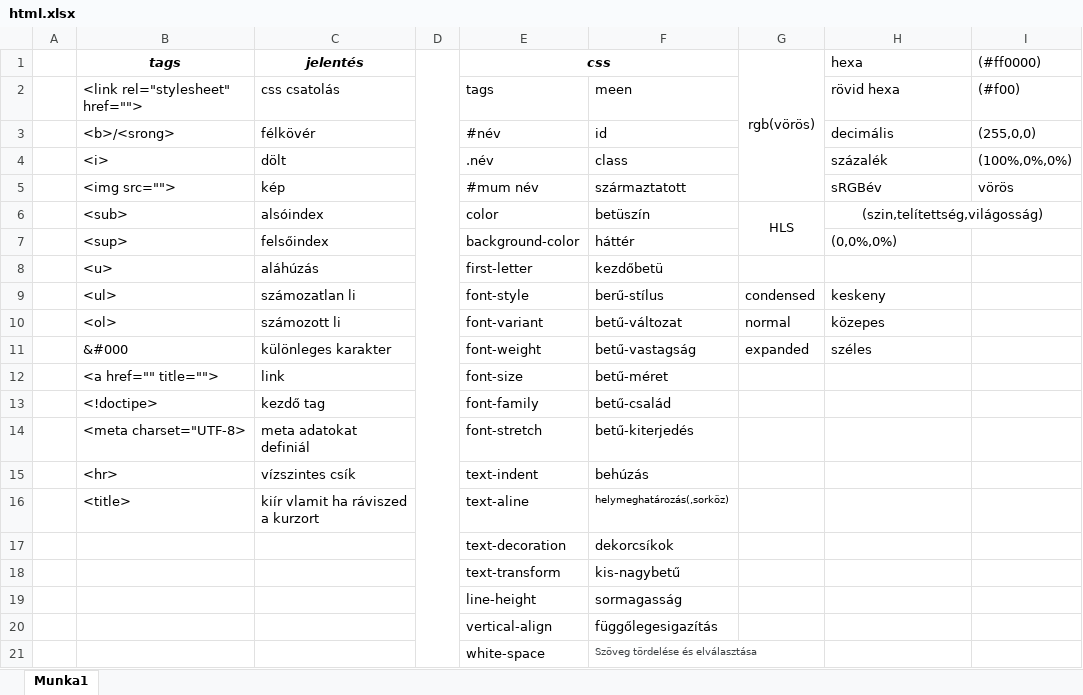
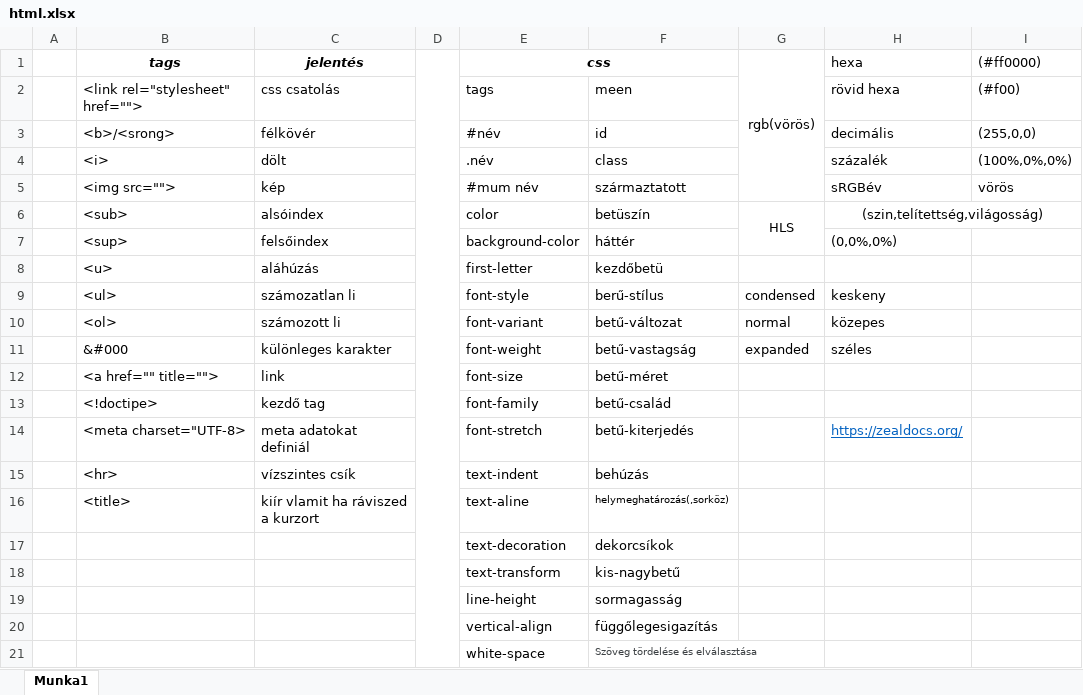
Before and after one commit to Krokusz14/programoz-s-alapok, an Excel workbook: html.xlsx, sheet Munka1, drawn as a sheet; values as stored, in another font and other column widths than the file's, no borders; the diff names each change by its address in the sheet, - before the commit and + after, or states it on an @@ line.

```diff
--- a/html.xlsx (sheet Munka1)
+++ b/html.xlsx (sheet Munka1)
-H14 (hexa): (empty)
+H14 (hexa): https://zealdocs.org/
```
Also changed, not shown: 44 other files.
